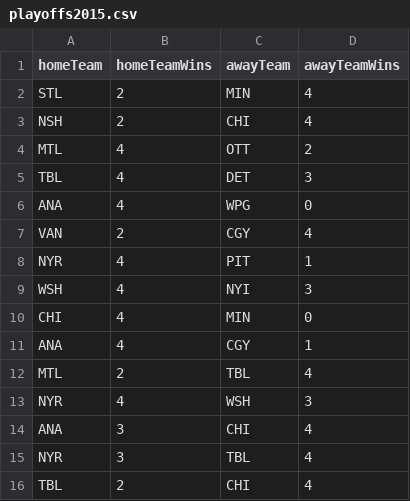
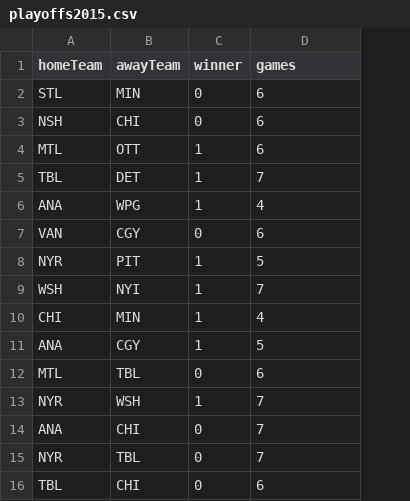
Before and after one commit to armaan3722/hockey-stats, a CSV file: data/playoffs/playoffs2015.csv, drawn as a sheet; removed rows and columns are numbered as before the commit, all else as after; the diff names each change by its address in the sheet, - before the commit and + after, or states it on an @@ line.

Commit message:
Set up training data for ml model

```diff
--- a/data/playoffs/playoffs2015.csv
+++ b/data/playoffs/playoffs2015.csv
-column B (homeTeamWins), rows 2-16: 2 | 2 | 4 | 4 | 4 | 2 | 4 | 4 | 4 | 4 | 2 | 4 | 3 | 3 | 2
+column C (winner), rows 2-16: 0 | 0 | 1 | 1 | 1 | 0 | 1 | 1 | 1 | 1 | 0 | 1 | 0 | 0 | 0
-D1: awayTeamWins
+D1: games
-D2:D3 (games): 4
+D2:D3 (games): 6
-D4 (games): 2
+D4 (games): 6
-D5 (games): 3
+D5 (games): 7
-D6 (games): 0
+D6 (games): 4
-D7 (games): 4
+D7 (games): 6
-D8 (games): 1
+D8 (games): 5
-D9 (games): 3
+D9 (games): 7
-D10 (games): 0
+D10 (games): 4
-D11 (games): 1
+D11 (games): 5
-D12 (games): 4
+D12 (games): 6
-D13 (games): 3
+D13 (games): 7
-D14:D15 (games): 4
+D14:D15 (games): 7
-D16 (games): 4
+D16 (games): 6
```
Also changed, not shown: data/playoffs/playoffs2016.csv, data/playoffs/playoffs2017.csv, 10 other files.
